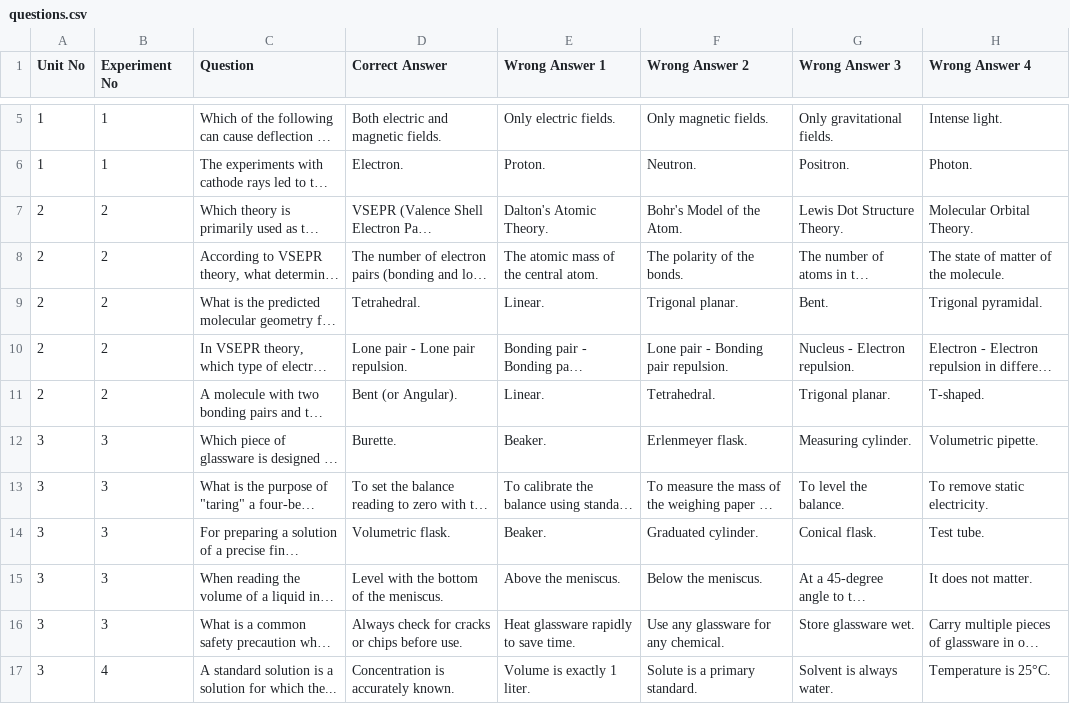
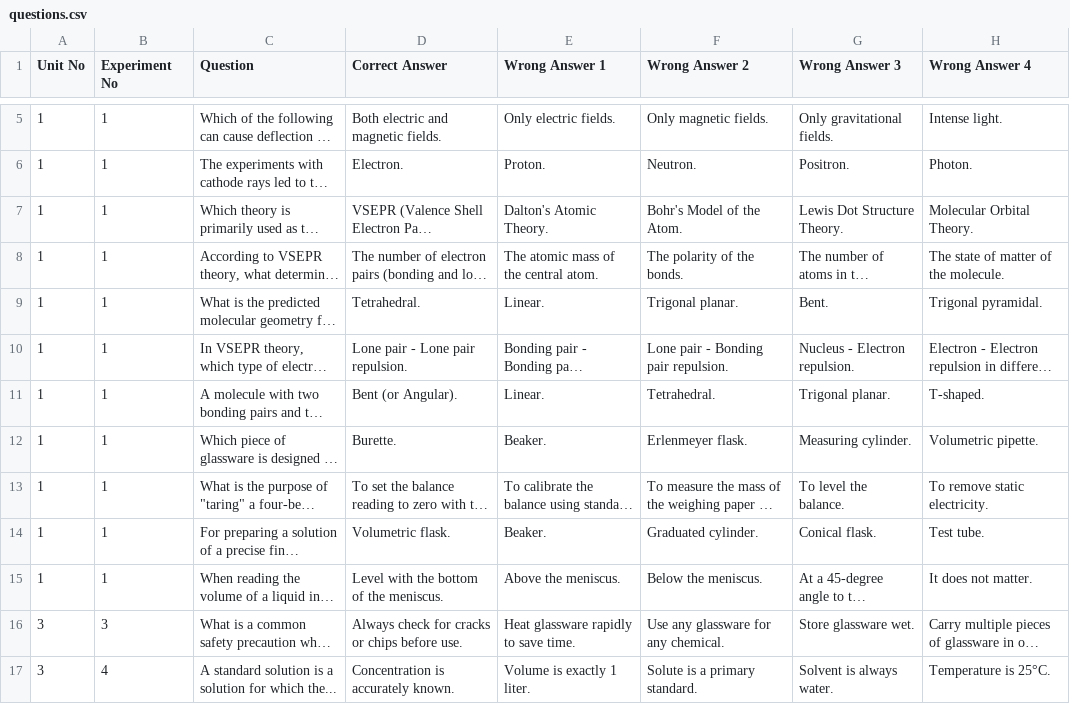
Before and after one commit to NIFFZY-GIT/alquestionsAPI, a CSV file: questions.csv, drawn as a sheet; only a part is shown, gaps mark what is left out; long unchanged cells end in …; the diff names each change by its address in the sheet, - before the commit and + after, or states it on an @@ line.

```diff
--- a/questions.csv
+++ b/questions.csv
-A7:A11 (Unit No): 2
+A7:A11 (Unit No): 1
-B7:B11 (Experiment No): 2
+B7:B11 (Experiment No): 1
-A12:A15 (Unit No): 3
+A12:A15 (Unit No): 1
-B12:B15 (Experiment No): 3
+B12:B15 (Experiment No): 1
```
Also changed, not shown: 1 other file.
